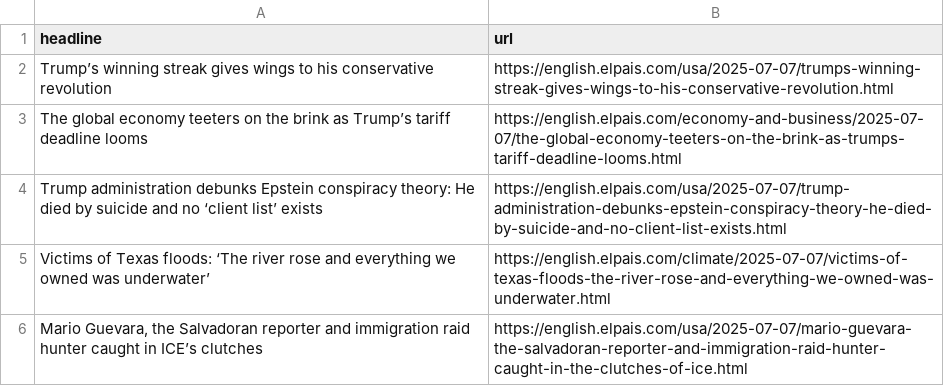
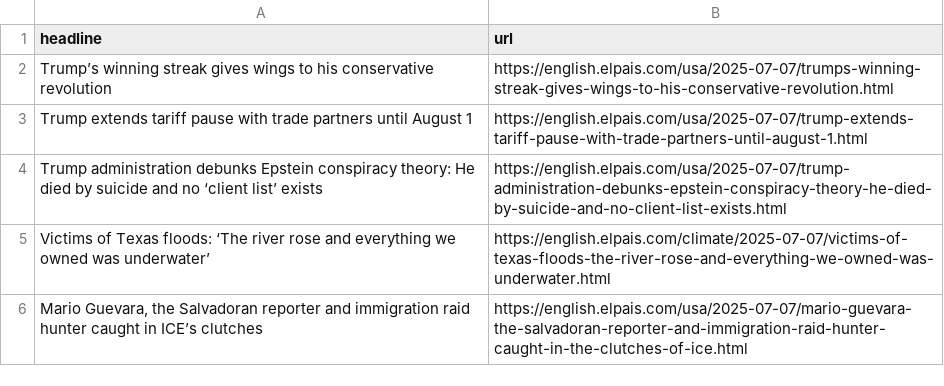
Before and after one commit to Filipe-Teles/el-pais-autoscraper, a CSV file: headlines.csv, drawn as a sheet; only a part is shown; removed rows and columns are numbered as before the commit, all else as after; the diff names each change by its address in the sheet, - before the commit and + after, or states it on an @@ line.

```diff
--- a/headlines.csv
+++ b/headlines.csv
-row 3: The global economy teeters on the brink as Trump’s tariff deadline looms | https://english.elpais.com/economy-and-business/2025-07-07/the-global-economy-teeters-on-the-brink-as-trumps-tariff-deadline-looms.html
+row 3: Trump extends tariff pause with trade partners until August 1 | https://english.elpais.com/usa/2025-07-07/trump-extends-tariff-pause-with-trade-partners-until-august-1.html
```
